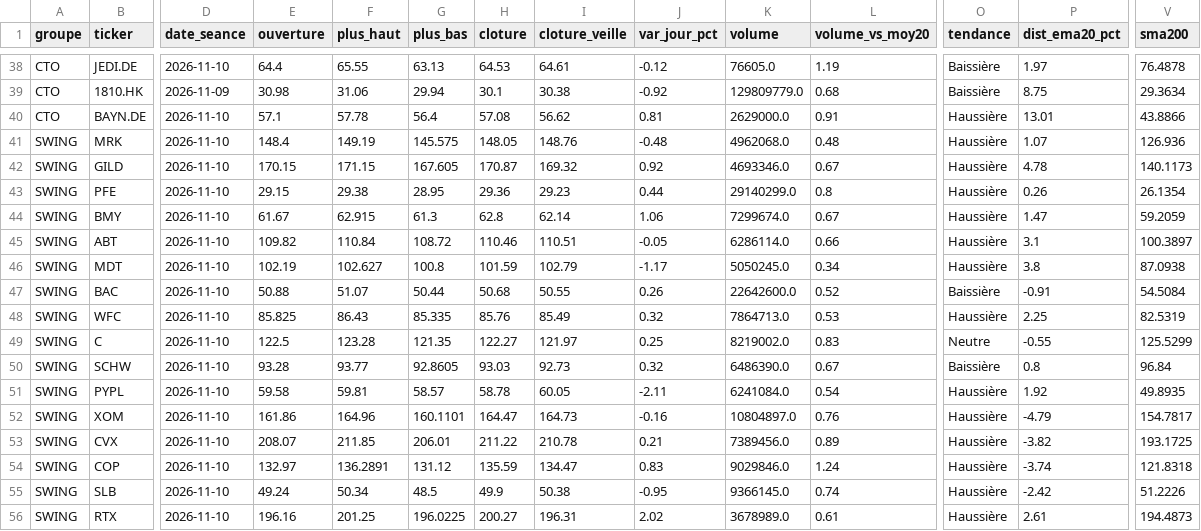
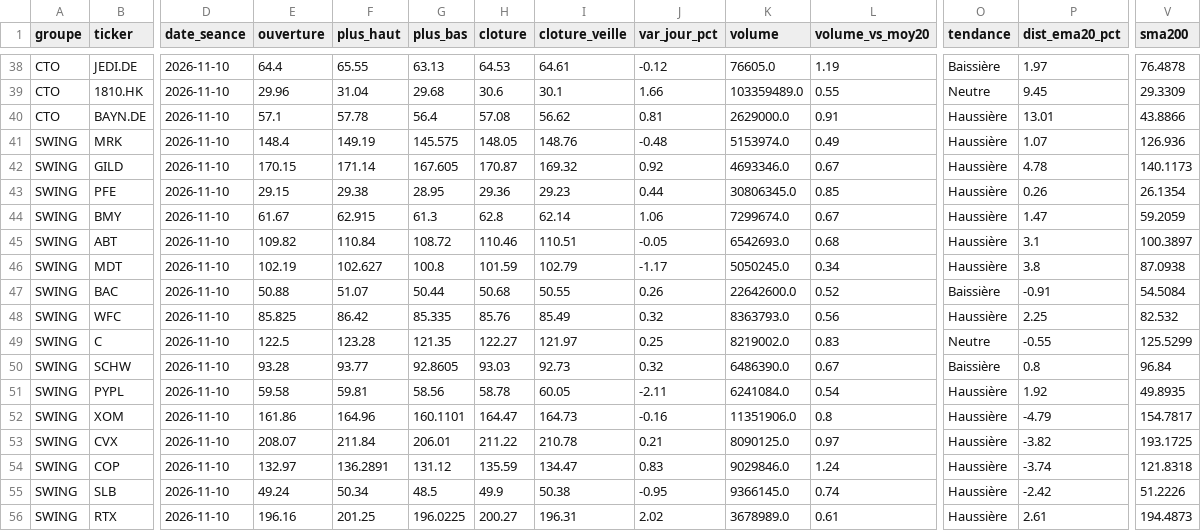
Before and after one commit to hay2ra/analyse-technique, a CSV file: data/synthese.csv, drawn as a sheet; only a part is shown, gaps mark what is left out; the diff covers the shown part only; the diff names each change by its address in the sheet, - before the commit and + after, or states it on an @@ line.

```diff
--- a/data/synthese.csv
+++ b/data/synthese.csv
-D39 (date_seance): 2026-11-09
+D39 (date_seance): 2026-11-10
-E39 (ouverture): 30.98
+E39 (ouverture): 29.96
-F39 (plus_haut): 31.06
+F39 (plus_haut): 31.04
-G39 (plus_bas): 29.94
+G39 (plus_bas): 29.68
-H39 (cloture): 30.1
+H39 (cloture): 30.6
-I39 (cloture_veille): 30.38
+I39 (cloture_veille): 30.1
-J39 (var_jour_pct): -0.92
+J39 (var_jour_pct): 1.66
-K39 (volume): 129809779.0
+K39 (volume): 103359489.0
-L39 (volume_vs_moy20): 0.68
+L39 (volume_vs_moy20): 0.55
-O39 (tendance): Baissière
+O39 (tendance): Neutre
-P39 (dist_ema20_pct): 8.75
+P39 (dist_ema20_pct): 9.45
-V39 (sma200): 29.3634
+V39 (sma200): 29.3309
-K41 (volume): 4962068.0
+K41 (volume): 5153974.0
-L41 (volume_vs_moy20): 0.48
+L41 (volume_vs_moy20): 0.49
-F42 (plus_haut): 171.15
+F42 (plus_haut): 171.14
-K43 (volume): 29140299.0
+K43 (volume): 30806345.0
-L43 (volume_vs_moy20): 0.8
+L43 (volume_vs_moy20): 0.85
-K45 (volume): 6286114.0
+K45 (volume): 6542693.0
-L45 (volume_vs_moy20): 0.66
+L45 (volume_vs_moy20): 0.68
-F48 (plus_haut): 86.43
+F48 (plus_haut): 86.42
-K48 (volume): 7864713.0
+K48 (volume): 8363793.0
-L48 (volume_vs_moy20): 0.53
+L48 (volume_vs_moy20): 0.56
-V48 (sma200): 82.5319
+V48 (sma200): 82.532
-G51 (plus_bas): 58.57
+G51 (plus_bas): 58.56
-K52 (volume): 10804897.0
+K52 (volume): 11351906.0
-L52 (volume_vs_moy20): 0.76
+L52 (volume_vs_moy20): 0.8
-F53 (plus_haut): 211.85
+F53 (plus_haut): 211.84
-K53 (volume): 7389456.0
+K53 (volume): 8090125.0
-L53 (volume_vs_moy20): 0.89
+L53 (volume_vs_moy20): 0.97
```
Also changed, not shown: 120 edited cells elsewhere in this file, data/scan.csv, 6 other files.
